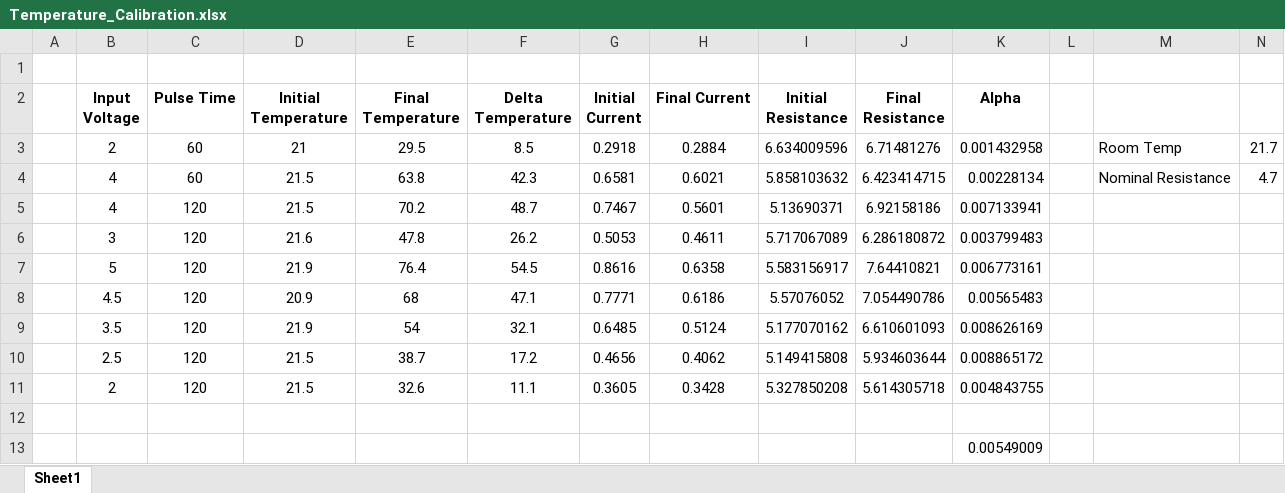
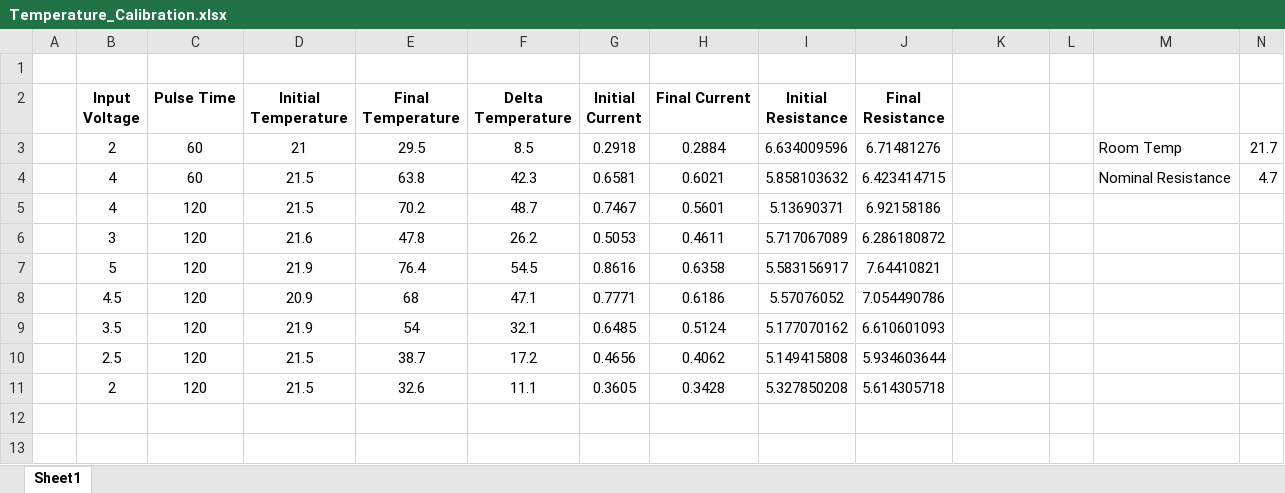
Before and after one commit to dusting28/Project_LightOrchestrated, an Excel workbook: Modeling/Thermal/Thermocouple_Measurements/Temperature_Calibration.xlsx, sheet Sheet1, drawn as a sheet; values as stored, in another font and other column widths than the file's, no borders; charts and pictures not drawn; the diff names each change by its address in the sheet, - before the commit and + after, or states it on an @@ line.

Commit message:
Analyzed Thermal Data

```diff
--- a/Modeling/Thermal/Thermocouple_Measurements/Temperature_Calibration.xlsx (sheet Sheet1)
+++ b/Modeling/Thermal/Thermocouple_Measurements/Temperature_Calibration.xlsx (sheet Sheet1)
-K2: Alpha
+K2: (empty)
-K3: 0.001432958
+K3: (empty)
-K4: 0.00228134
+K4: (empty)
-K5: 0.007133941
+K5: (empty)
-K6: 0.003799483
+K6: (empty)
-K7: 0.006773161
+K7: (empty)
-K8: 0.00565483
+K8: (empty)
-K9: 0.008626169
+K9: (empty)
-K10: 0.008865172
+K10: (empty)
-K11: 0.004843755
+K11: (empty)
-row 12: (empty)
-row 13:  |  |  |  |  |  |  |  |  |  | 0.00549009
```
Also changed, not shown: charts or pictures, 16 other files.
